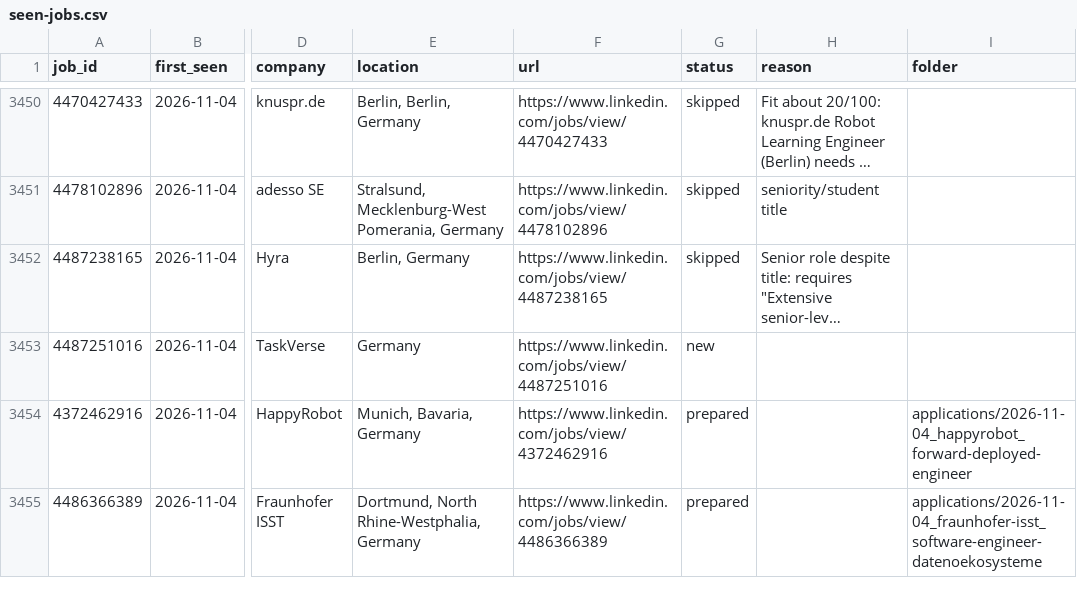
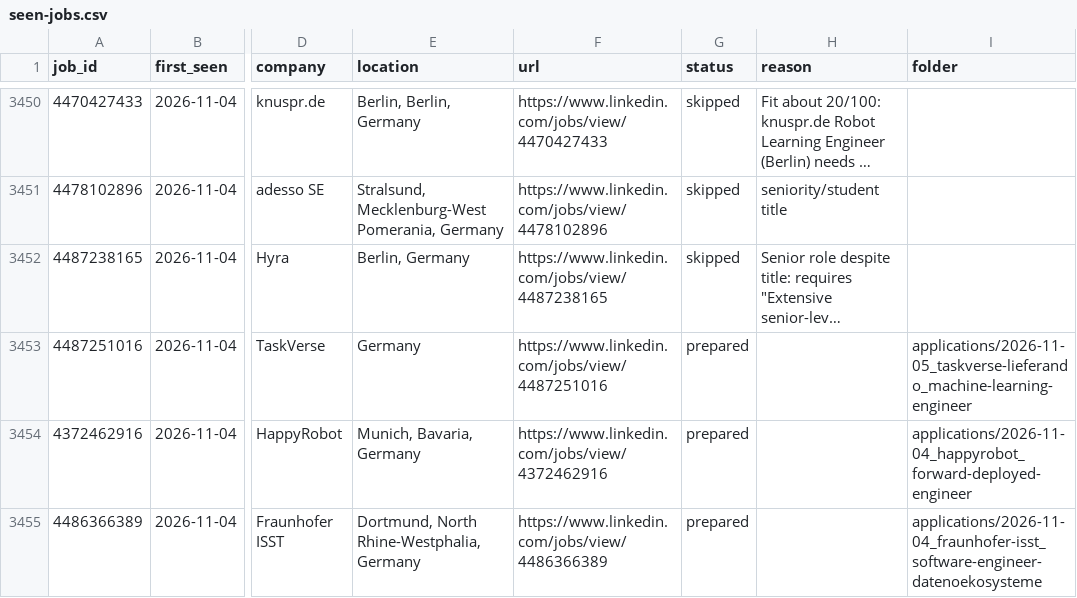
Before and after one commit to bhairapuchanduprasad/job-applications-app, a CSV file: data/scout/seen-jobs.csv, drawn as a sheet; only a part is shown, gaps mark what is left out; long unchanged cells end in …; the diff names each change by its address in the sheet, - before the commit and + after, or states it on an @@ line.

```diff
--- a/data/scout/seen-jobs.csv
+++ b/data/scout/seen-jobs.csv
-G3453 (status): new
+G3453 (status): prepared
-I3453 (folder): (empty)
+I3453 (folder): applications/2026-11-05_taskverse-lieferando_machine-learning-engineer
```
Also changed, not shown: 10 other files.
